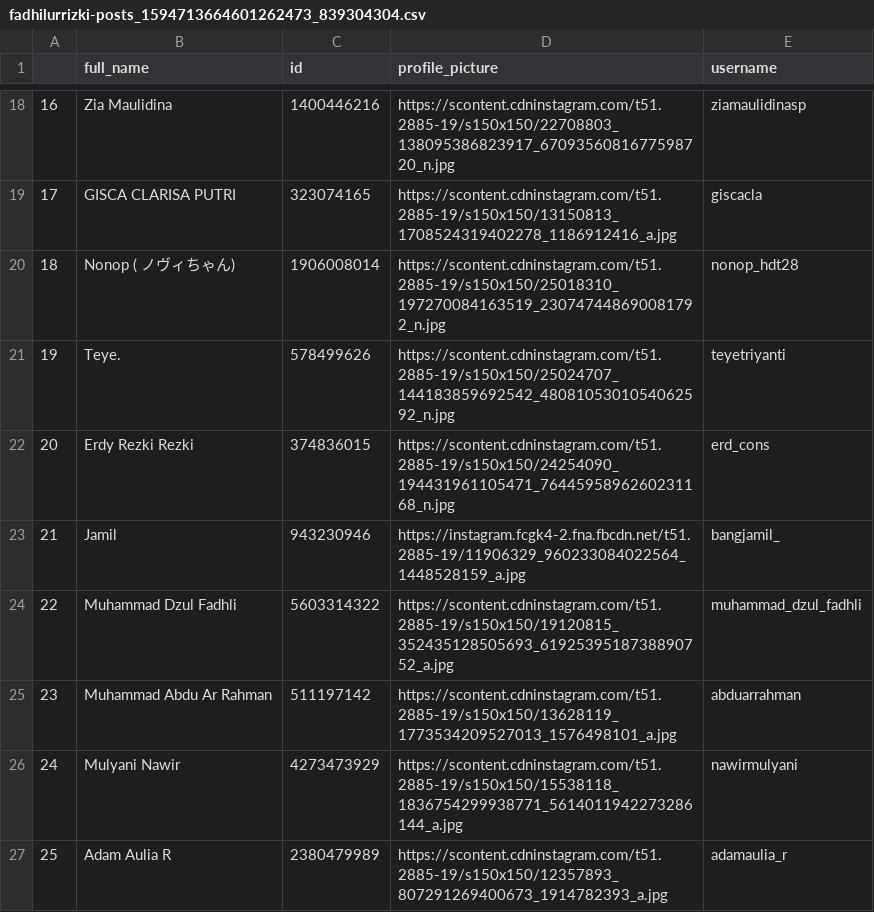
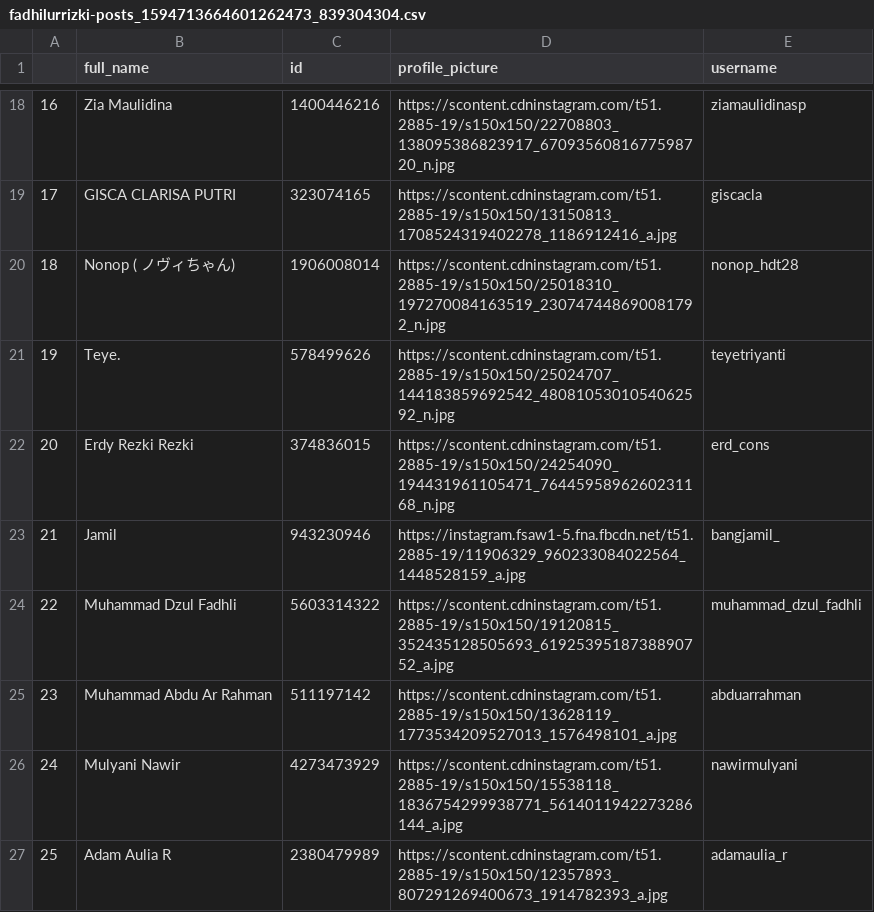
Before and after one commit to fadhilurrizki/python-instagram-crawler, a CSV file: likes/fadhilurrizki-posts_1594713664601262473_839304304.csv, drawn as a sheet; only a part is shown, gaps mark what is left out.

```diff
--- a/likes/fadhilurrizki-posts_1594713664601262473_839304304.csv
+++ b/likes/fadhilurrizki-posts_1594713664601262473_839304304.csv
@@ -22,3 +22,3 @@
 20,Erdy Rezki Rezki,374836015,https://scontent.cdninstagram.com/t51.2885-19/s150x150/24254090_194431961105471_7644595896260231168_n.jpg,erd_cons
-21,Jamil,943230946,https://instagram.fcgk4-2.fna.fbcdn.net/t51.2885-19/11906329_960233084022564_1448528159_a.jpg,bangjamil_
+21,Jamil,943230946,https://instagram.fsaw1-5.fna.fbcdn.net/t51.2885-19/11906329_960233084022564_1448528159_a.jpg,bangjamil_
 22,Muhammad Dzul Fadhli,5603314322,https://scontent.cdninstagram.com/t51.2885-19/s150x150/19120815_352435128505693_6192539518738890752_a.jpg,muhammad_dzul_fadhli
```
Also changed, not shown: fadhilurrizki-posts.csv, 7 other files.
